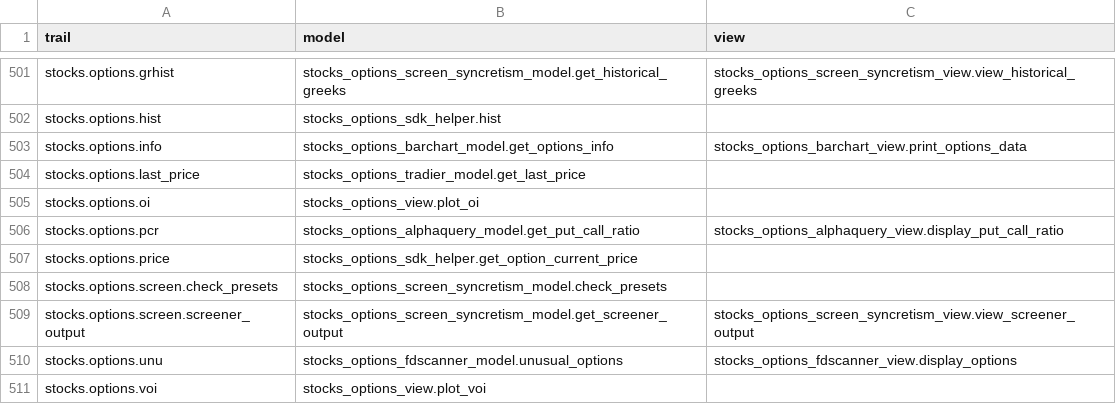
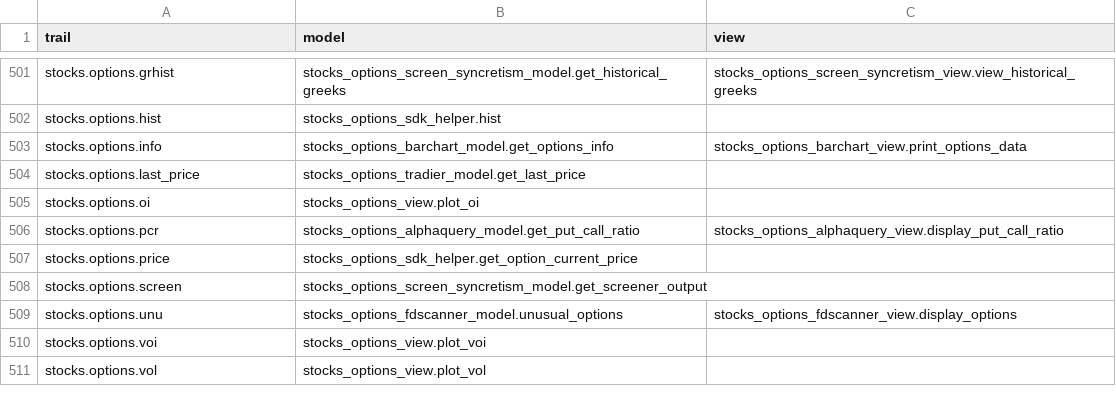
Before and after one commit to petercai/peppermint-finance, a CSV file: openbb_terminal/sdk_core/trail_map.csv, drawn as a sheet; only a part is shown, gaps mark what is left out; the shorter side is filled out with more unchanged rows.

Commit message:
adds options screener endpoint to SDK

```diff
--- a/openbb_terminal/sdk_core/trail_map.csv
+++ b/openbb_terminal/sdk_core/trail_map.csv
@@ -507,4 +507,3 @@ stocks.options.pcr,stocks_options_alphaquery_model.get_put_call_ratio,stocks_opt
 stocks.options.price,stocks_options_sdk_helper.get_option_current_price,
-stocks.options.screen.check_presets,stocks_options_screen_syncretism_model.check_presets,
-stocks.options.screen.screener_output,stocks_options_screen_syncretism_model.get_screener_output,stocks_options_screen_syncretism_view.view_screener_output
+stocks.options.screen,stocks_options_screen_syncretism_model.get_screener_output,
 stocks.options.unu,stocks_options_fdscanner_model.unusual_options,stocks_options_fdscanner_view.display_options
```
Also changed, not shown: 2 other files.
